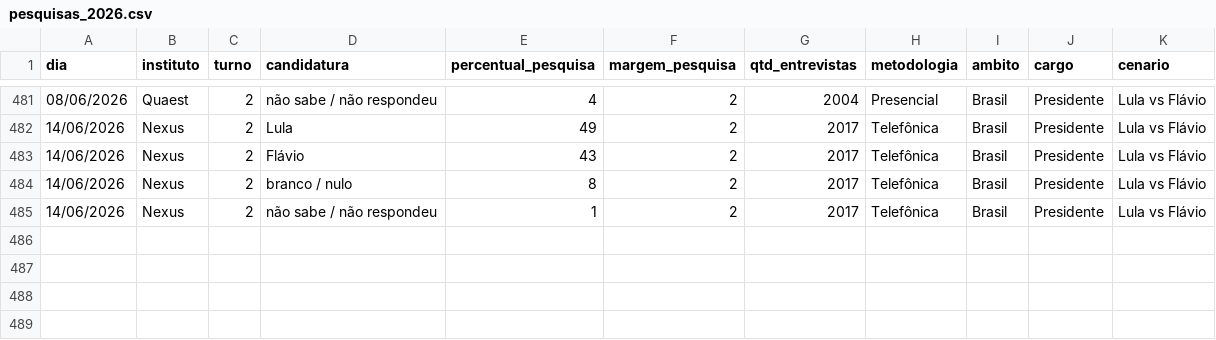
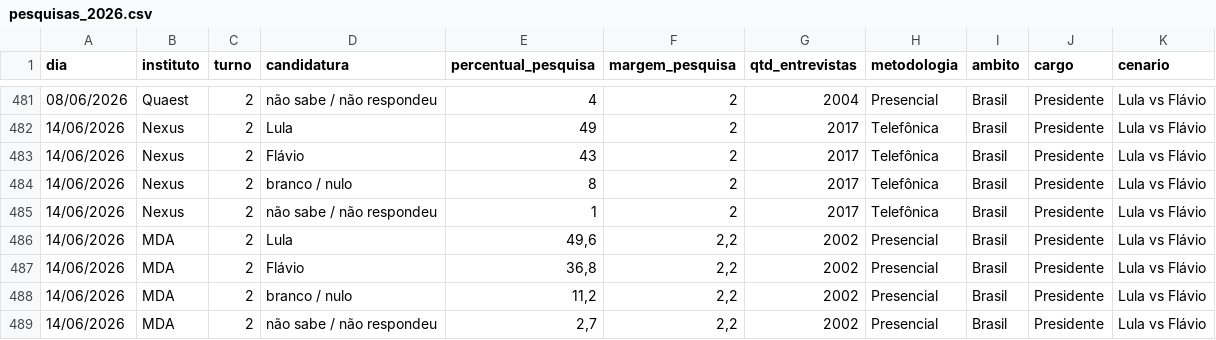
Before and after one commit to rnmag/agregR, a CSV file: inst/extdata/pesquisas_2026.csv, drawn as a sheet; only a part is shown, gaps mark what is left out; the diff names each change by its address in the sheet, - before the commit and + after, or states it on an @@ line.

Commit message:
data update

```diff
--- a/inst/extdata/pesquisas_2026.csv
+++ b/inst/extdata/pesquisas_2026.csv
+row 486: 14/06/2026 | MDA | 2 | Lula | 49,6 | 2,2 | 2002 | Presencial | Brasil | Presidente | Lula vs Flávio
+row 487: 14/06/2026 | MDA | 2 | Flávio | 36,8 | 2,2 | 2002 | Presencial | Brasil | Presidente | Lula vs Flávio
+row 488: 14/06/2026 | MDA | 2 | branco / nulo | 11,2 | 2,2 | 2002 | Presencial | Brasil | Presidente | Lula vs Flávio
+row 489: 14/06/2026 | MDA | 2 | não sabe / não respondeu | 2,7 | 2,2 | 2002 | Presencial | Brasil | Presidente | Lula vs Flávio
```
